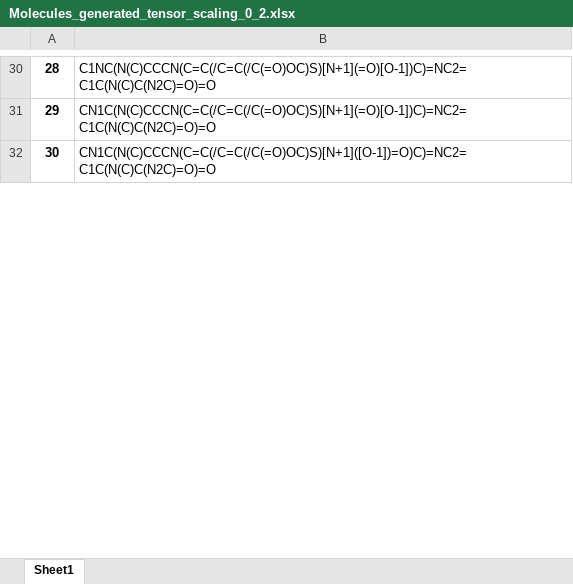
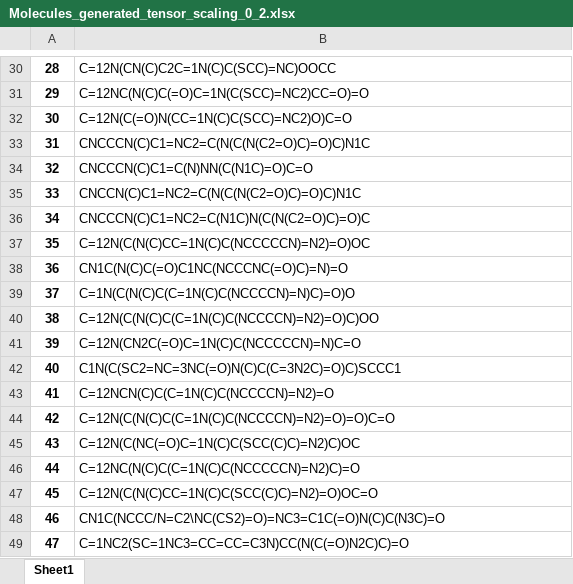
Before and after one commit to XDamianX-coder/caffeine_new_structures, an Excel workbook: Data/Molecules_generated_tensor_scaling_0_2.xlsx, sheet Sheet1, drawn as a sheet; only a part is shown, gaps mark what is left out; values as stored, in another font and other column widths than the file's, no borders; the diff covers the shown part only; the diff names each change by its address in the sheet, - before the commit and + after, or states it on an @@ line.

```diff
--- a/Data/Molecules_generated_tensor_scaling_0_2.xlsx (sheet Sheet1)
+++ b/Data/Molecules_generated_tensor_scaling_0_2.xlsx (sheet Sheet1)
-B30: C1NC(N(C)CCCN(C=C(/C=C(/C(=O)OC)S)[N+1](=O)[O-1])C)=NC2=C1C(N(C)C(N2C)=O)=O
+B30: C=12N(CN(C)C2C=1N(C)C(SCC)=NC)OOCC
-B31: CN1C(N(C)CCCN(C=C(/C=C(/C(=O)OC)S)[N+1](=O)[O-1])C)=NC2=C1C(N(C)C(N2C)=O)=O
+B31: C=12NC(N(C)C(=O)C=1N(C(SCC)=NC2)CC=O)=O
-B32: CN1C(N(C)CCCN(C=C(/C=C(/C(=O)OC)S)[N+1]([O-1])=O)C)=NC2=C1C(N(C)C(N2C)=O)=O
+B32: C=12N(C(=O)N(CC=1N(C)C(SCC)=NC2)O)C=O
@@ row 113 moved to row 33: 31 @@
+row 34: 32 | CNCCCN(C)C1=C(N)NN(C(N1C)=O)C=O
@@ row 89 moved to row 35: 33 @@
+row 36: 34 | CNCCCN(C)C1=NC2=C(N1C)N(C(N(C2=O)C)=O)C
+row 37: 35 | C=12N(C(N(C)CC=1N(C)C(NCCCCCN)=N2)=O)OC
+row 38: 36 | CN1C(N(C)C(=O)C1NC(NCCCNC(=O)C)=N)=O
+row 39: 37 | C=1N(C(N(C)C(C=1N(C)C(NCCCCN)=N)C)=O)O
+row 40: 38 | C=12N(C(N(C)C(C=1N(C)C(NCCCCN)=N2)=O)C)OO
+row 41: 39 | C=12N(CN2C(=O)C=1N(C)C(NCCCCCN)=N)C=O
+row 42: 40 | C1N(C(SC2=NC=3NC(=O)N(C)C(C=3N2C)=O)C)SCCC1
+row 43: 41 | C=12NCN(C)C(C=1N(C)C(NCCCCN)=N2)=O
+row 44: 42 | C=12N(C(N(C)C(C=1N(C)C(NCCCCN)=N2)=O)=O)C=O
+row 45: 43 | C=12N(C(NC(=O)C=1N(C)C(SCC(C)C)=N2)C)OC
+row 46: 44 | C=12NC(N(C)C(C=1N(C)C(NCCCCCN)=N2)C)=O
+row 47: 45 | C=12N(C(N(C)CC=1N(C)C(SCC(C)C)=N2)=O)OC=O
+row 48: 46 | CN1C(NCCC/N=C2\NC(CS2)=O)=NC3=C1C(=O)N(C)C(N3C)=O
+row 49: 47 | C=1NC2(SC=1NC3=CC=CC=C3N)CC(N(C(=O)N2C)C)=O
```
Also changed, not shown: 308 added rows, 339 removed rows, 14 moved rows, 56 edited cells and row numbers in column A elsewhere in this sheet, Data/Molecules_generated_tensor_scaling_0_1.xlsx, Data/Proposed_structures_with_AI_caffeine_tanimoto_similarity_.xlsx, 28 other files.
